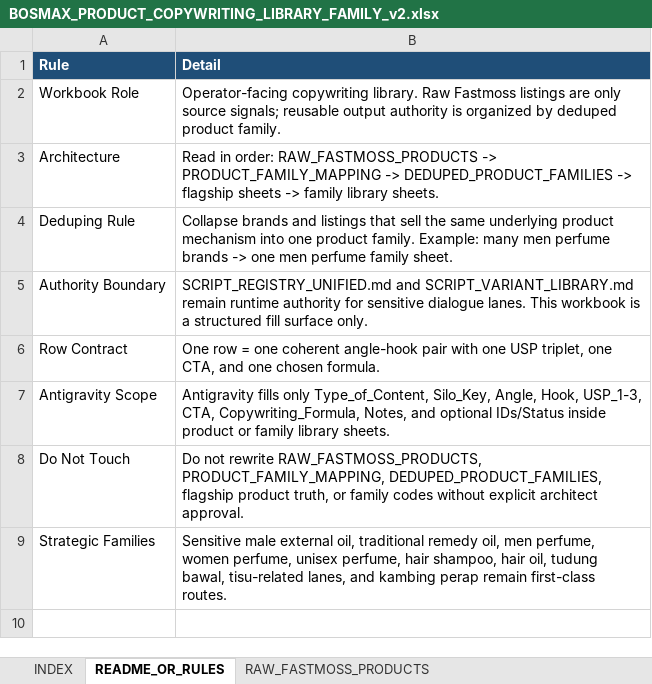
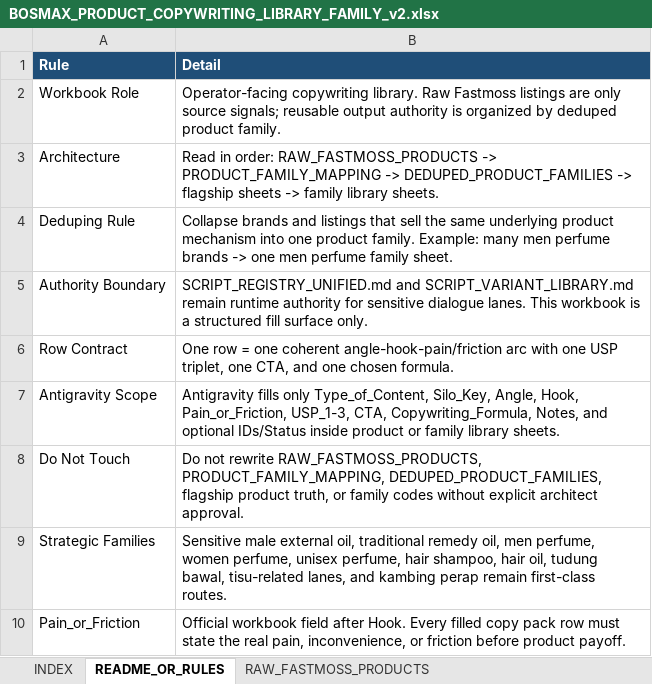
Before and after one commit to farisdatosheikh/bosmax-agents, an Excel workbook: BOSMAX_PRODUCT_COPYWRITING_LIBRARY_FAMILY_v2.xlsx, sheet README_OR_RULES, drawn as a sheet; values as stored, in another font and other column widths than the file's, no borders; the diff names each change by its address in the sheet, - before the commit and + after, or states it on an @@ line.

Commit message:
fix(copywriting): add pain_or_friction workbook backfill and dialogue budget corridor

```diff
--- a/BOSMAX_PRODUCT_COPYWRITING_LIBRARY_FAMILY_v2.xlsx (sheet README_OR_RULES)
+++ b/BOSMAX_PRODUCT_COPYWRITING_LIBRARY_FAMILY_v2.xlsx (sheet README_OR_RULES)
-B6 (Detail): …one coherent angle-hook pair with one…
+B6 (Detail): …one coherent angle-hook-pain/friction arc with one…
-B7 (Detail): …Angle, Hook, USP_1-3, CTA,…
+B7 (Detail): …Angle, Hook, Pain_or_Friction, USP_1-3, CTA,…
+row 10: Pain_or_Friction | Official workbook field after Hook. Every filled copy pack row must state the real pain, inconvenience, or friction before product payoff.
```
Also changed, not shown: sheet FAMILY_HAIR_OIL, sheet FAMILY_HAIR_SHAMPOO, sheet FAMILY_MENS_COLLARED_T, sheet FAMILY_MEN_PERFUME, sheet FAMILY_TISU_GENERAL, sheet FAMILY_KAMBING_PERAP, 49 more sheets, 7 other files.
